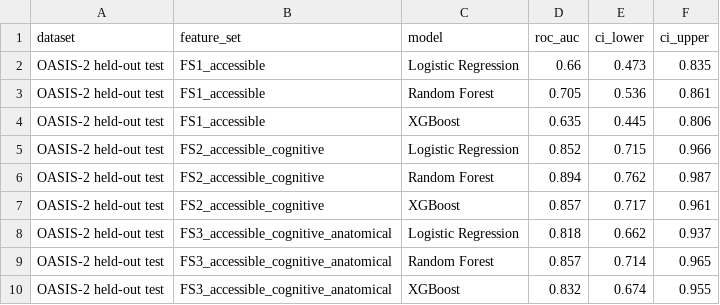
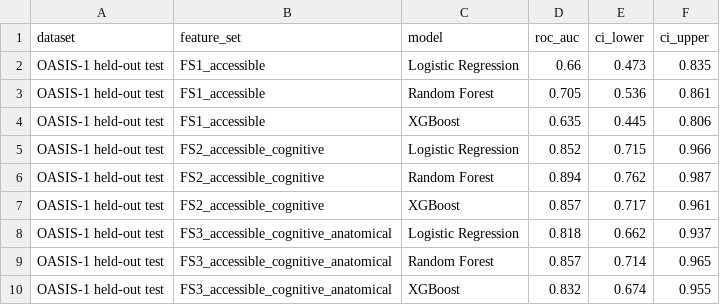
Before and after one commit to Merle16/Thesis-DS, a CSV file: results/oasis2_auc_confidence_intervals.csv, drawn as a sheet.

```diff
--- a/results/oasis2_auc_confidence_intervals.csv
+++ b/results/oasis2_auc_confidence_intervals.csv
@@ -1,10 +1,10 @@
 dataset,feature_set,model,roc_auc,ci_lower,ci_upper
-OASIS-2 held-out test,FS1_accessible,Logistic Regression,0.66,0.473,0.835
-OASIS-2 held-out test,FS1_accessible,Random Forest,0.705,0.536,0.861
-OASIS-2 held-out test,FS1_accessible,XGBoost,0.635,0.445,0.806
-OASIS-2 held-out test,FS2_accessible_cognitive,Logistic Regression,0.852,0.715,0.966
-OASIS-2 held-out test,FS2_accessible_cognitive,Random Forest,0.894,0.762,0.987
-OASIS-2 held-out test,FS2_accessible_cognitive,XGBoost,0.857,0.717,0.961
-OASIS-2 held-out test,FS3_accessible_cognitive_anatomical,Logistic Regression,0.818,0.662,0.937
-OASIS-2 held-out test,FS3_accessible_cognitive_anatomical,Random Forest,0.857,0.714,0.965
-OASIS-2 held-out test,FS3_accessible_cognitive_anatomical,XGBoost,0.832,0.674,0.955
+OASIS-1 held-out test,FS1_accessible,Logistic Regression,0.66,0.473,0.835
+OASIS-1 held-out test,FS1_accessible,Random Forest,0.705,0.536,0.861
+OASIS-1 held-out test,FS1_accessible,XGBoost,0.635,0.445,0.806
+OASIS-1 held-out test,FS2_accessible_cognitive,Logistic Regression,0.852,0.715,0.966
+OASIS-1 held-out test,FS2_accessible_cognitive,Random Forest,0.894,0.762,0.987
+OASIS-1 held-out test,FS2_accessible_cognitive,XGBoost,0.857,0.717,0.961
+OASIS-1 held-out test,FS3_accessible_cognitive_anatomical,Logistic Regression,0.818,0.662,0.937
+OASIS-1 held-out test,FS3_accessible_cognitive_anatomical,Random Forest,0.857,0.714,0.965
+OASIS-1 held-out test,FS3_accessible_cognitive_anatomical,XGBoost,0.832,0.674,0.955
```
Also changed, not shown: results/oasis2_fairness_gap_summary.csv, results/oasis2_fairness_results.csv, 9 other files.
